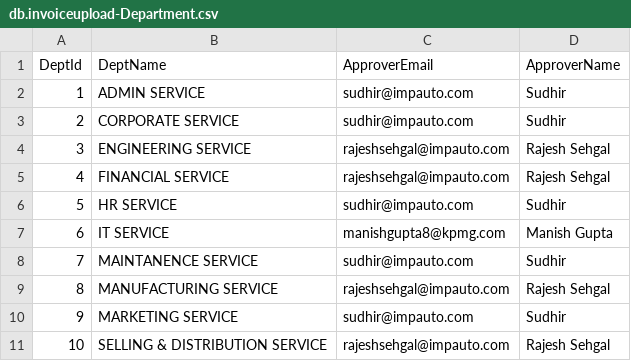
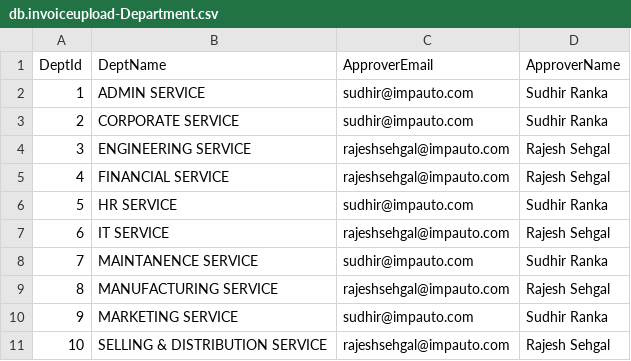
Before and after one commit to manigup/InvoiceUpload, a CSV file: db/data/db.invoiceupload-Department.csv, drawn as a sheet.

```diff
--- a/db/data/db.invoiceupload-Department.csv
+++ b/db/data/db.invoiceupload-Department.csv
@@ -1,11 +1,11 @@
 DeptId;DeptName;ApproverEmail;ApproverName
-1;ADMIN SERVICE;sudhir@impauto.com;Sudhir
-2;CORPORATE SERVICE;sudhir@impauto.com;Sudhir
+1;ADMIN SERVICE;sudhir@impauto.com;Sudhir Ranka
+2;CORPORATE SERVICE;sudhir@impauto.com;Sudhir Ranka
 3;ENGINEERING SERVICE;rajeshsehgal@impauto.com;Rajesh Sehgal
 4;FINANCIAL SERVICE;rajeshsehgal@impauto.com;Rajesh Sehgal
-5;HR SERVICE;sudhir@impauto.com;Sudhir
-6;IT SERVICE;manishgupta8@kpmg.com;Manish Gupta
-7;MAINTANENCE SERVICE;sudhir@impauto.com;Sudhir
+5;HR SERVICE;sudhir@impauto.com;Sudhir Ranka
+6;IT SERVICE;rajeshsehgal@impauto.com;Rajesh Sehgal
+7;MAINTANENCE SERVICE;sudhir@impauto.com;Sudhir Ranka
 8;MANUFACTURING SERVICE;rajeshsehgal@impauto.com;Rajesh Sehgal
-9;MARKETING SERVICE;sudhir@impauto.com;Sudhir
+9;MARKETING SERVICE;sudhir@impauto.com;Sudhir Ranka
 10;SELLING & DISTRIBUTION SERVICE;rajeshsehgal@impauto.com;Rajesh Sehgal
```
Also changed, not shown: 17 other files.
